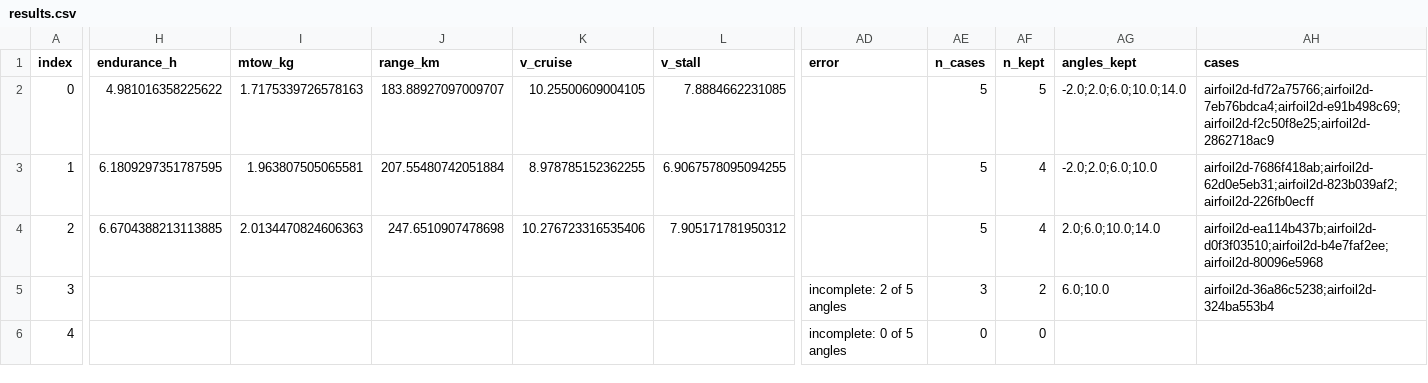
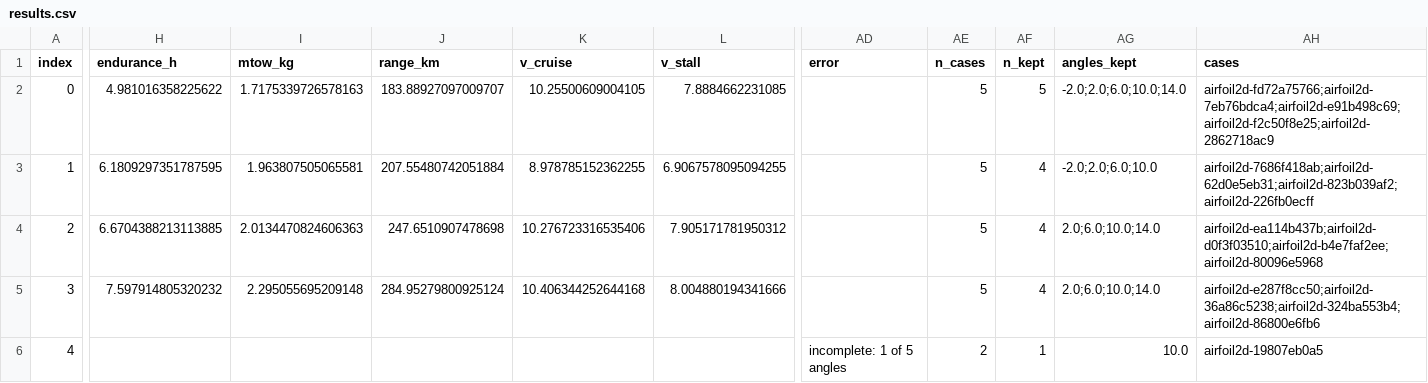
Before and after one commit to emarinhoss/ai-engineering, a CSV file: runs/pool_af/2026-11-09/results.csv, drawn as a sheet; only a part is shown, gaps mark what is left out; the diff covers the shown part only; the diff names each change by its address in the sheet, - before the commit and + after, or states it on an @@ line.

```diff
--- a/runs/pool_af/2026-11-09/results.csv
+++ b/runs/pool_af/2026-11-09/results.csv
-H5 (endurance_h): (empty)
+H5 (endurance_h): 7.597914805320232
-I5 (mtow_kg): (empty)
+I5 (mtow_kg): 2.295055695209148
-J5 (range_km): (empty)
+J5 (range_km): 284.95279800925124
-K5 (v_cruise): (empty)
+K5 (v_cruise): 10.406344252644168
-L5 (v_stall): (empty)
+L5 (v_stall): 8.004880194341666
-AD5 (error): incomplete: 2 of 5 angles
+AD5 (error): (empty)
-AE5 (n_cases): 3
+AE5 (n_cases): 5
-AF5 (n_kept): 2
+AF5 (n_kept): 4
-AG5 (angles_kept): 6.0;10.0
+AG5 (angles_kept): 2.0;6.0;10.0;14.0
-AH5 (cases): airfoil2d-36a86c5238;airfoil2d-324ba553b4
+AH5 (cases): airfoil2d-e287f8cc50;airfoil2d-36a86c5238;airfoil2d-324ba553b4;airfoil2d-86800e6fb6
-AD6 (error): incomplete: 0 of 5 angles
+AD6 (error): incomplete: 1 of 5 angles
-AE6 (n_cases): 0
+AE6 (n_cases): 2
-AF6 (n_kept): 0
+AF6 (n_kept): 1
-AG6 (angles_kept): (empty)
+AG6 (angles_kept): 10.0
-AH6 (cases): (empty)
+AH6 (cases): airfoil2d-19807eb0a5
```
Also changed, not shown: 46 edited cells elsewhere in this file, runs/pool_af/2026-11-09/bias.csv, 57 other files.
